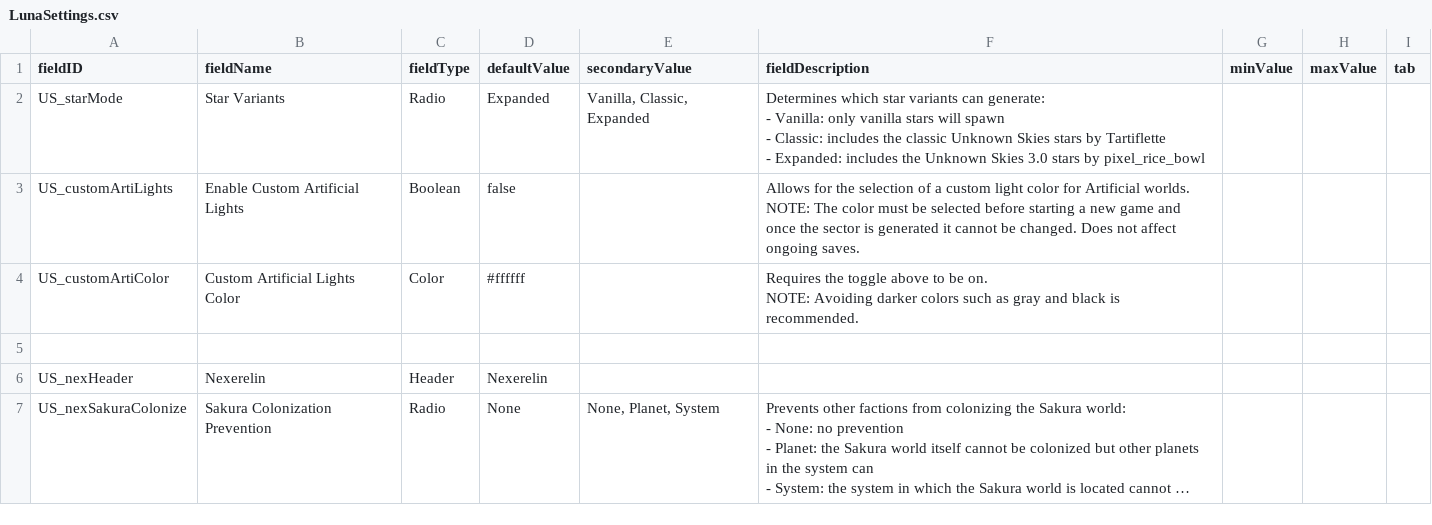
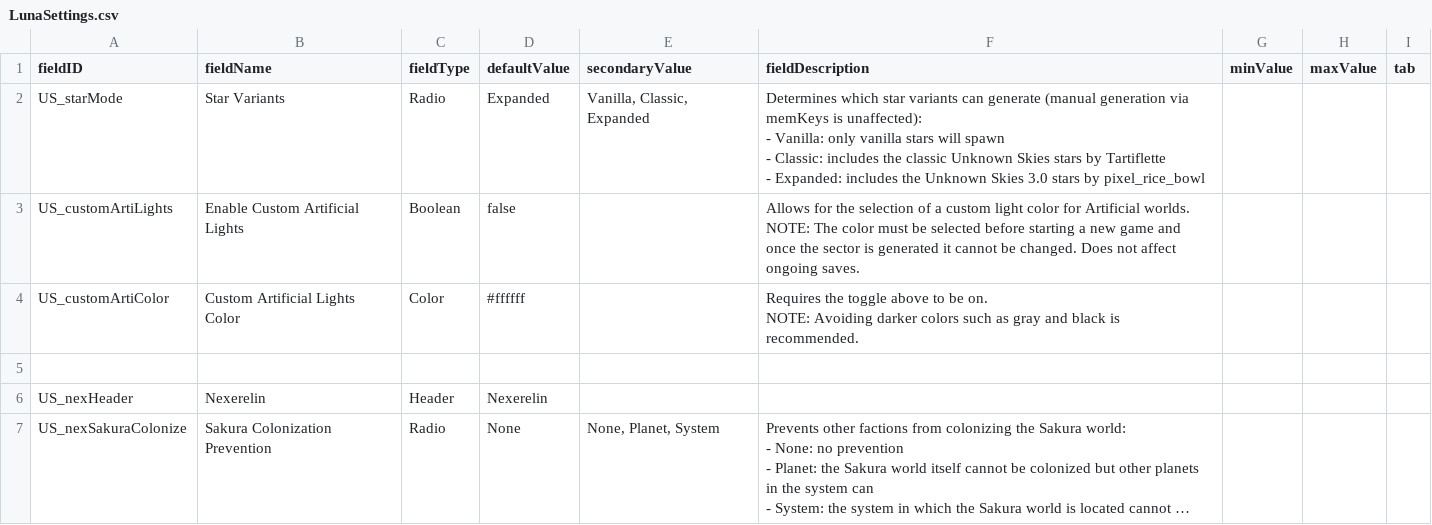
Before and after one commit to JamesTripleQ/Unknown-Skies, a CSV file: data/config/LunaSettings.csv, drawn as a sheet; long unchanged cells end in ….

```diff
--- a/data/config/LunaSettings.csv
+++ b/data/config/LunaSettings.csv
@@ -1,6 +1,6 @@
 fieldID,fieldName,fieldType,defaultValue,secondaryValue,fieldDescription,minValue,maxValue,tab
-US_starMode,Star Variants,Radio,Expanded,"Vanilla, Classic, Expanded","Determines which star variants can generate:
-- Vanilla: only vanilla stars will spawn
-- Classic: includes the classic Unknown Skies stars by Tartiflette
-- Expanded: includes the Unknown Skies 3.0 stars by pixel_rice_bowl",,,
+US_starMode,Star Variants,Radio,Expanded,"Vanilla, Classic, Expanded","Determines which star variants can generate (manual generation via memKeys is unaffected):
+- Vanilla: only vanilla stars will spawn
+- Classic: includes the classic Unknown Skies stars by Tartiflette
+- Expanded: includes the Unknown Skies 3.0 stars by pixel_rice_bowl",,,
 US_customArtiLights,Enable Custom Artificial Lights,Boolean,false,,"Allows for the selection of a custom light color for Artificial worlds.
```
Also changed, not shown: 2 other files.
